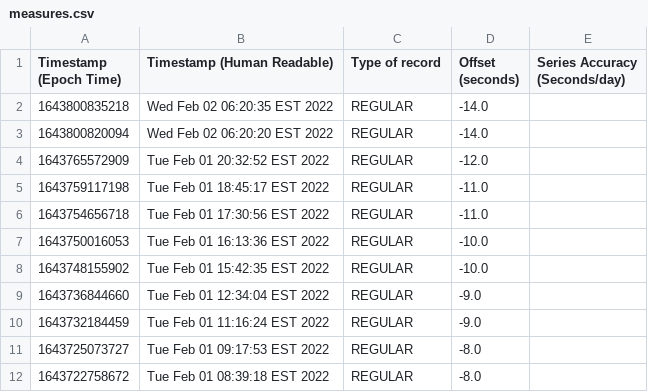
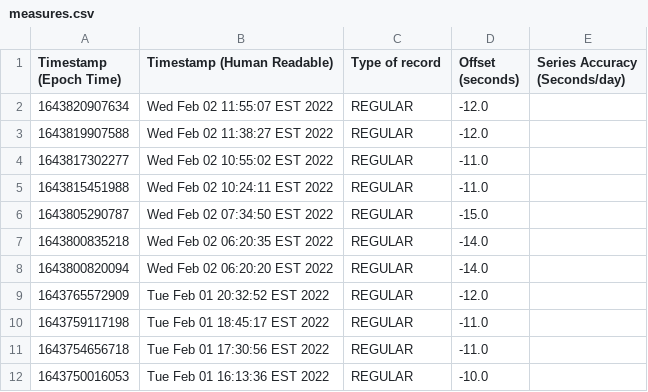
Before and after one commit to francoistrahan/watchdrift, a CSV file: measures.csv, drawn as a sheet; only a part is shown; the shorter side is filled out with more unchanged rows.

```diff
--- a/measures.csv
+++ b/measures.csv
@@ -1,2 +1,7 @@
 Timestamp (Epoch Time),Timestamp (Human Readable),Type of record,Offset (seconds),Series Accuracy (Seconds/day)
+1643820907634,Wed Feb 02 11:55:07 EST 2022,REGULAR,-12.0,
+1643819907588,Wed Feb 02 11:38:27 EST 2022,REGULAR,-12.0,
+1643817302277,Wed Feb 02 10:55:02 EST 2022,REGULAR,-11.0,
+1643815451988,Wed Feb 02 10:24:11 EST 2022,REGULAR,-11.0,
+1643805290787,Wed Feb 02 07:34:50 EST 2022,REGULAR,-15.0,
 1643800835218,Wed Feb 02 06:20:35 EST 2022,REGULAR,-14.0,
```
Also changed, not shown: 1 other file.
